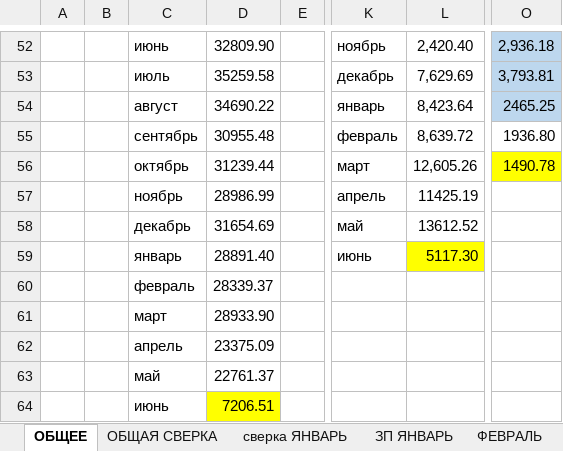
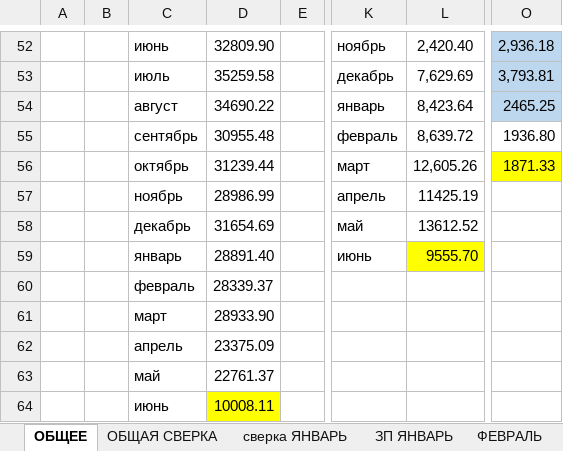
Before and after one commit to vitalusdza/lucky-lady, an Excel workbook: LUCKY LADY (1).xlsx, sheet ОБЩЕЕ, drawn as a sheet; only a part is shown, gaps mark what is left out; values as stored, in another font and other column widths than the file's, no borders; conditional formats not drawn; the diff names each change by its address in the sheet, - before the commit and + after, or states it on an @@ line.

```diff
--- a/LUCKY LADY (1).xlsx (sheet ОБЩЕЕ)
+++ b/LUCKY LADY (1).xlsx (sheet ОБЩЕЕ)
-O56: 1490.78
+O56: 1871.33
-L59: 5117.30
+L59: 9555.70
-D64: 7206.51
+D64: 10008.11
```
Also changed, not shown: sheet ЗП ИЮНЬ, sheet ИЮНЬ, formulas that keep their value, charts or pictures.
